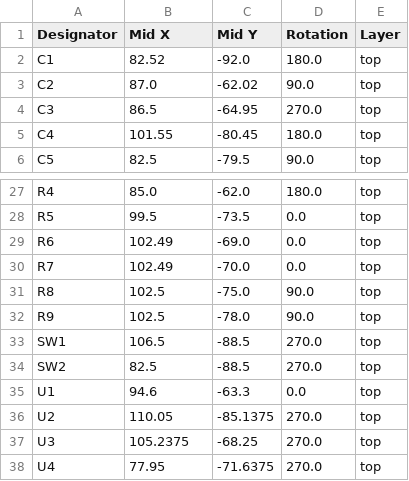
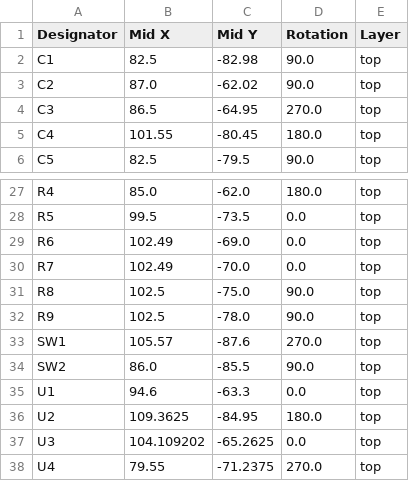
Before and after one commit to yacchin1205/puchi-pix, a CSV file: puchi_pix_esp32/production/positions.csv, drawn as a sheet; only a part is shown, gaps mark what is left out; the diff covers the shown part only.

```diff
--- a/puchi_pix_esp32/production/positions.csv
+++ b/puchi_pix_esp32/production/positions.csv
@@ -1,3 +1,3 @@
 Designator,Mid X,Mid Y,Rotation,Layer
-C1,82.52,-92.0,180.0,top
+C1,82.5,-82.98,90.0,top
 C2,87.0,-62.02,90.0,top
@@ -32,7 +32,7 @@ R8,102.5,-75.0,90.0,top
 R9,102.5,-78.0,90.0,top
-SW1,106.5,-88.5,270.0,top
-SW2,82.5,-88.5,270.0,top
+SW1,105.57,-87.6,270.0,top
+SW2,86.0,-85.5,90.0,top
 U1,94.6,-63.3,0.0,top
-U2,110.05,-85.1375,270.0,top
-U3,105.2375,-68.25,270.0,top
-U4,77.95,-71.6375,270.0,top
+U2,109.3625,-84.95,180.0,top
+U3,104.109202,-65.2625,0.0,top
+U4,79.55,-71.2375,270.0,top
```
Also changed, not shown: 32 edited cells elsewhere in this file, puchi_pix/production/PuchiPix_V0_95_positions.csv, puchi_pix_esp32/production/bom.csv, 16 other files.
